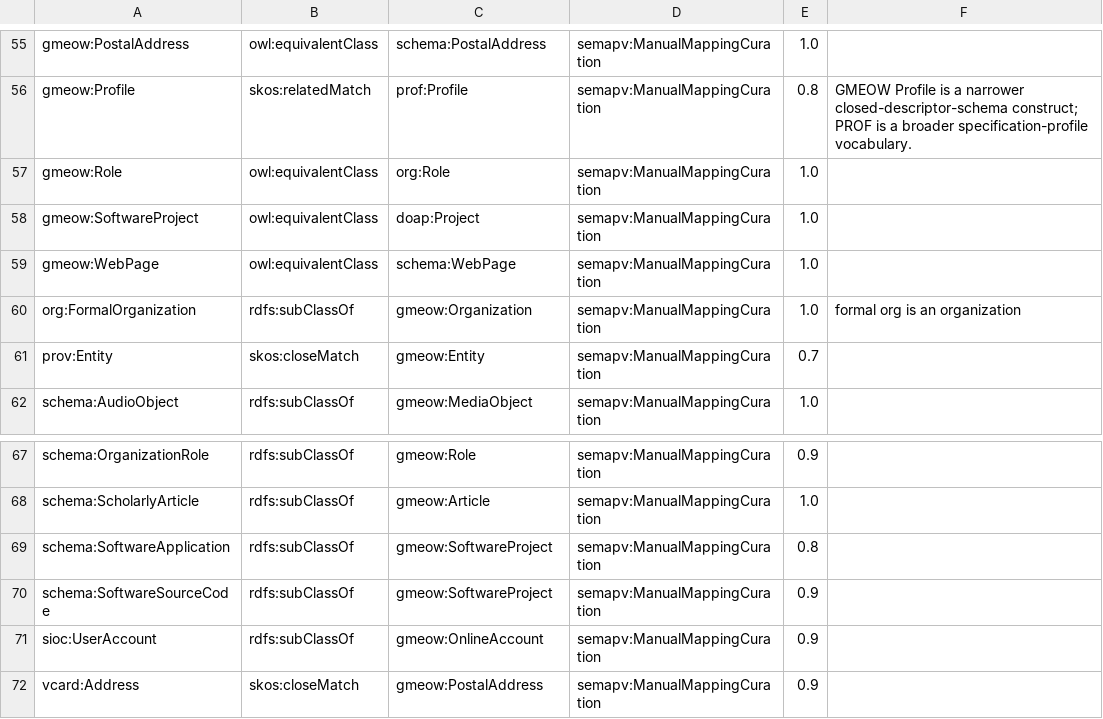
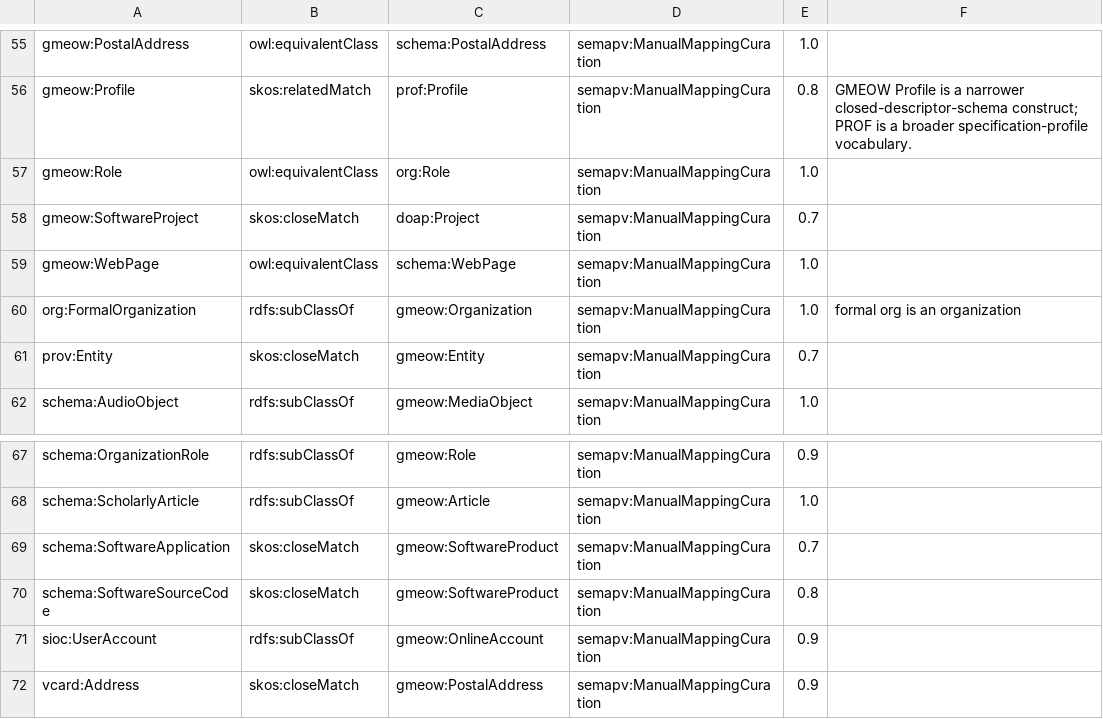
Before and after one commit to Blackcat-Informatics/gmeow-ontology, a TSV file: mappings/gmeow-classes.sssom.tsv, drawn as a sheet; only a part is shown, gaps mark what is left out.

Commit message:
feat(software): five-facet de-conflation core (Phase A of #47) (#236)
Rewrite ontology/modules/software.ttl from a 4-term stub into a
five-facet model: Project ≠ Product ≠ Codebase ≠ Repository ≠ History.

Key changes:
- Project (gufo:Kind) ⊑ Entity — social endeavour
- SoftwareProject (gufo:SubKind) ⊑ Project — software development endeavour
- SoftwareProduct (gufo:SubKind) ⊑ Work — deployable artifact
- SourceTree (gufo:Kind) / SourceFile (gufo:SubKind) ⊑ InformationObject
- Repository (gufo:Kind) ⊑ InformationObject — versioned container
- Commit (gufo:EventType) ⊑ Activity — immutable snapshot
- Release (gufo:EventType) ⊑ Event — project milestone
- Branch / Tag / Ref / ForgePlatform / Issue / MergeRequest / Review
- Value vocabularies: RepositoryType, MaintenanceStatus, GovernanceModel
- Remove old gmeow:developer property (superseded by Contribution relator)

Cross-cutting:
- provenance.ttl: make wasDerivedFrom domain-free (supports commit chains)
- sources.ttl: make contentDigest domain-free (supports content-addressing)
- creative-works.ttl: add software ContributionRole seeds
- events.ttl: add EventType seeds for software lifecycle

Mappings:
- Update classes.ttl, properties.ttl, wikidata.ttl for re-parented terms
- Add mapping-dsl/equivalences/software.ttl: 12 equivalences
  (DOAP x3, schema.org x3, SPDX x2, CodeMeta x1, ForgeFed x3)

Shapes:
- shapes/software-shapes.ttl: facet orthogonality guard,
  commit contentDigest, release project, repository type

Tests:
- tests/test_software.py: gUFO grounding, orthogonality, SHACL,
  fixture parsing, AI contributor first-class
- tests/fixtures/software.ttl: MeowGraph fixture with all five facets
- Update test_alignments.py, test_competency.py, test_mapping_compiler.py
  counts for new mappings

Toolchain:
- src/gmeow_tools/config.py: add codemeta, forgefed prefixes;
  add SOFTWARE_SHAPES_FILE
- src/gmeow_tools/validate.py: load software-shapes.ttl in SHACL run

Principles: 1, 4, 5, 6, 8, 9, 10, 11, 12

Refs: #231, #47

```diff
--- a/mappings/gmeow-classes.sssom.tsv
+++ b/mappings/gmeow-classes.sssom.tsv
@@ -57,3 +57,3 @@ gmeow:Profile	skos:relatedMatch	prof:Profile	semapv:ManualMappingCuration	0.8	GM
 gmeow:Role	owl:equivalentClass	org:Role	semapv:ManualMappingCuration	1.0	
-gmeow:SoftwareProject	owl:equivalentClass	doap:Project	semapv:ManualMappingCuration	1.0	
+gmeow:SoftwareProject	skos:closeMatch	doap:Project	semapv:ManualMappingCuration	0.7	
 gmeow:WebPage	owl:equivalentClass	schema:WebPage	semapv:ManualMappingCuration	1.0	
@@ -68,4 +68,4 @@ schema:OrganizationRole	rdfs:subClassOf	gmeow:Role	semapv:ManualMappingCuration
 schema:ScholarlyArticle	rdfs:subClassOf	gmeow:Article	semapv:ManualMappingCuration	1.0	
-schema:SoftwareApplication	rdfs:subClassOf	gmeow:SoftwareProject	semapv:ManualMappingCuration	0.8	
-schema:SoftwareSourceCode	rdfs:subClassOf	gmeow:SoftwareProject	semapv:ManualMappingCuration	0.9	
+schema:SoftwareApplication	skos:closeMatch	gmeow:SoftwareProduct	semapv:ManualMappingCuration	0.7	
+schema:SoftwareSourceCode	skos:closeMatch	gmeow:SoftwareProduct	semapv:ManualMappingCuration	0.8	
 sioc:UserAccount	rdfs:subClassOf	gmeow:OnlineAccount	semapv:ManualMappingCuration	0.9	
```
Also changed, not shown: mappings/gmeow-properties.sssom.tsv, mappings/gmeow-wikidata.sssom.tsv, 28 other files.
